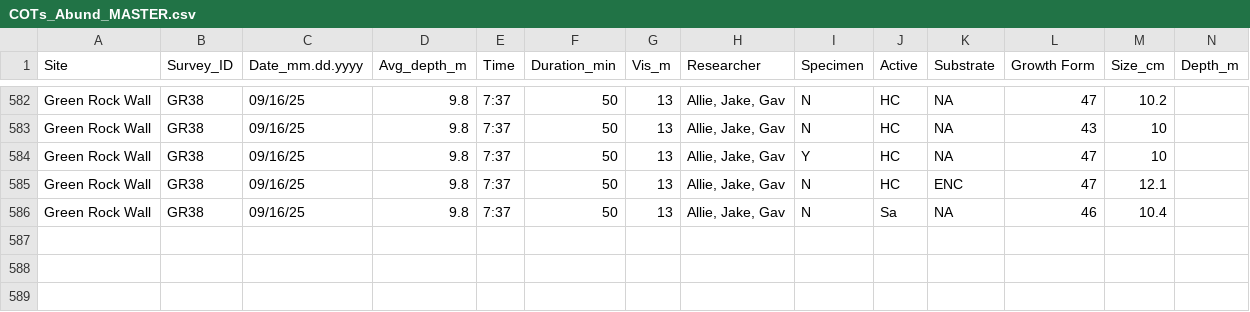
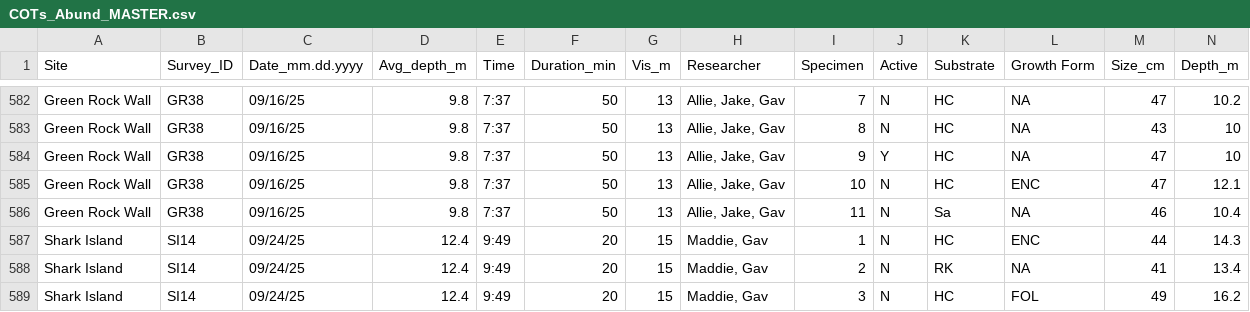
Before and after one commit to global-reef/data-hub, a CSV file: COTS_Research/COTs_Abund_MASTER.csv, drawn as a sheet; only a part is shown, gaps mark what is left out; rows hold the shown columns only; the diff covers the shown part only; the diff names each change by its address in the sheet, - before the commit and + after, or states it on an @@ line.

```diff
--- a/COTS_Research/COTs_Abund_MASTER.csv
+++ b/COTS_Research/COTs_Abund_MASTER.csv
-I582 (Specimen): N
+I582 (Specimen): 7
-J582:J583 (Active): HC
+J582:J583 (Active): N
-K582:K584 (Substrate): NA
+K582:K584 (Substrate): HC
-L582 (Growth Form): 47
+L582 (Growth Form): NA
-M582 (Size_cm): 10.2
+M582 (Size_cm): 47
-N582 (Depth_m): (empty)
+N582 (Depth_m): 10.2
-I583 (Specimen): N
+I583 (Specimen): 8
-L583 (Growth Form): 43
+L583 (Growth Form): NA
-M583 (Size_cm): 10
+M583 (Size_cm): 43
-N583:N584 (Depth_m): (empty)
+N583:N584 (Depth_m): 10
-I584 (Specimen): Y
+I584 (Specimen): 9
-J584 (Active): HC
+J584 (Active): Y
-L584 (Growth Form): 47
+L584 (Growth Form): NA
-M584 (Size_cm): 10
+M584 (Size_cm): 47
-I585 (Specimen): N
+I585 (Specimen): 10
-J585 (Active): HC
+J585 (Active): N
-K585 (Substrate): ENC
+K585 (Substrate): HC
-L585 (Growth Form): 47
+L585 (Growth Form): ENC
-M585 (Size_cm): 12.1
+M585 (Size_cm): 47
-N585 (Depth_m): (empty)
+N585 (Depth_m): 12.1
-I586 (Specimen): N
+I586 (Specimen): 11
-J586 (Active): Sa
+J586 (Active): N
-K586 (Substrate): NA
+K586 (Substrate): Sa
-L586 (Growth Form): 46
+L586 (Growth Form): NA
-M586 (Size_cm): 10.4
+M586 (Size_cm): 46
-N586 (Depth_m): (empty)
+N586 (Depth_m): 10.4
+row 587: Shark Island | SI14 | 09/24/25 | 12.4 | 9:49 | 20 | 15 | Maddie, Gav | 1 | N | HC | ENC | 44 | 14.3
+row 588: Shark Island | SI14 | 09/24/25 | 12.4 | 9:49 | 20 | 15 | Maddie, Gav | 2 | N | RK | NA | 41 | 13.4
+row 589: Shark Island | SI14 | 09/24/25 | 12.4 | 9:49 | 20 | 15 | Maddie, Gav | 3 | N | HC | FOL | 49 | 16.2
```
Also changed, not shown: 36 edited cells elsewhere in this file, Timed_Fish_Surveys/TimedFishSurveys_HTLP_MASTER.csv.
